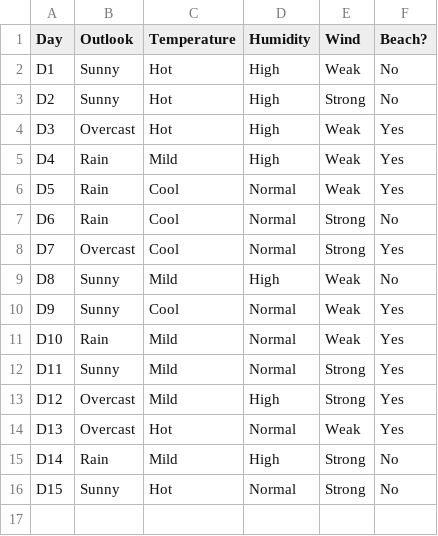
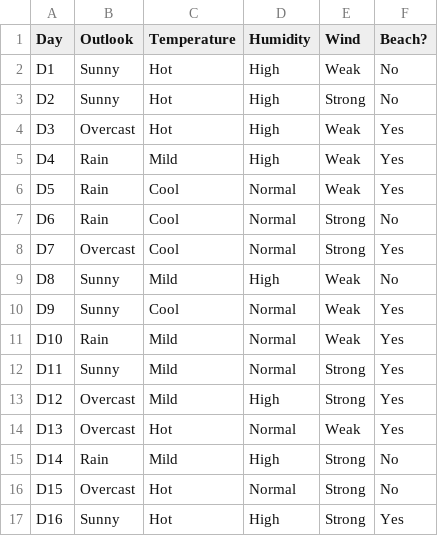
Before and after one commit to lucmertins/AprendizadoMaquina, a CSV file: ID3/beach_Ruido.csv, drawn as a sheet.

```diff
--- a/ID3/beach_Ruido.csv
+++ b/ID3/beach_Ruido.csv
@@ -15,2 +15,3 @@ D13,Overcast,Hot,Normal,Weak,Yes
 D14,Rain,Mild,High,Strong,No
-D15,Sunny,Hot,Normal,Strong,No
+D15,Overcast,Hot,Normal,Strong,No
+D16,Sunny,Hot,High,Strong,Yes
```
Also changed, not shown: 3 other files.
